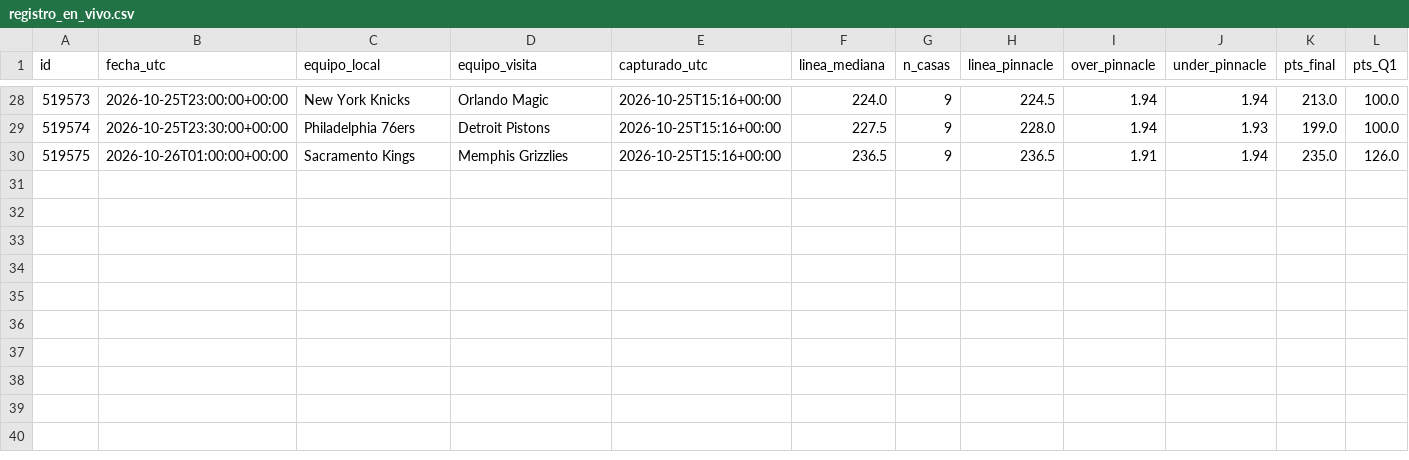
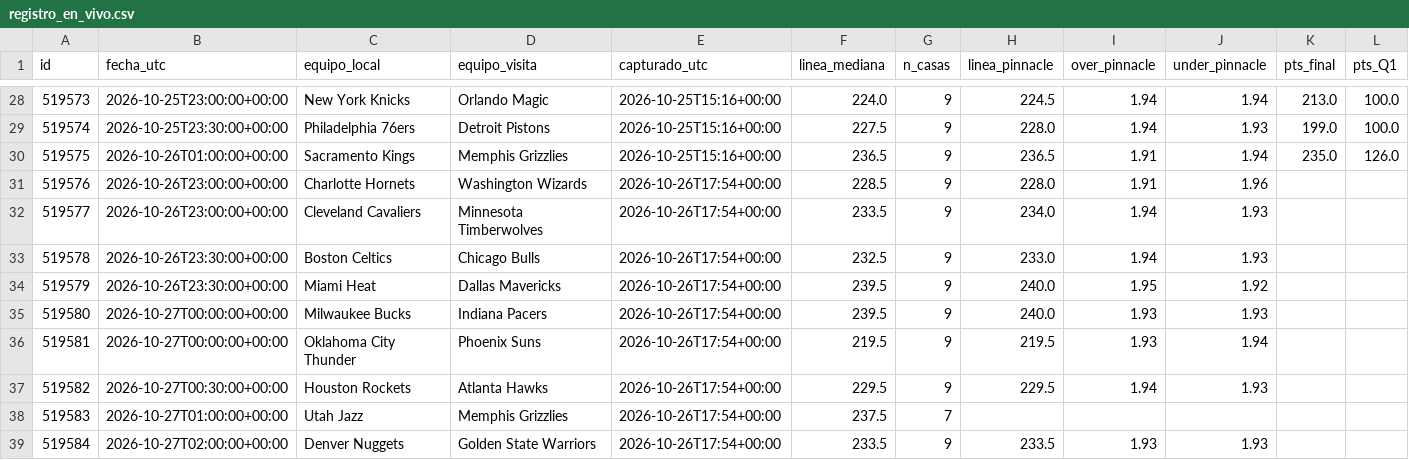
Before and after one commit to perezjohnny959-collab/registro-nba, a CSV file: registro_en_vivo.csv, drawn as a sheet; only a part is shown, gaps mark what is left out; the diff names each change by its address in the sheet, - before the commit and + after, or states it on an @@ line.

Commit message:
Actualizar registro

```diff
--- a/registro_en_vivo.csv
+++ b/registro_en_vivo.csv
+row 31: 519576 | 2026-10-26T23:00:00+00:00 | Charlotte Hornets | Washington Wizards | 2026-10-26T17:54+00:00 | 228.5 | 9 | 228.0 | 1.91 | 1.96
+row 32: 519577 | 2026-10-26T23:00:00+00:00 | Cleveland Cavaliers | Minnesota Timberwolves | 2026-10-26T17:54+00:00 | 233.5 | 9 | 234.0 | 1.94 | 1.93
+row 33: 519578 | 2026-10-26T23:30:00+00:00 | Boston Celtics | Chicago Bulls | 2026-10-26T17:54+00:00 | 232.5 | 9 | 233.0 | 1.94 | 1.93
+row 34: 519579 | 2026-10-26T23:30:00+00:00 | Miami Heat | Dallas Mavericks | 2026-10-26T17:54+00:00 | 239.5 | 9 | 240.0 | 1.95 | 1.92
+row 35: 519580 | 2026-10-27T00:00:00+00:00 | Milwaukee Bucks | Indiana Pacers | 2026-10-26T17:54+00:00 | 239.5 | 9 | 240.0 | 1.93 | 1.93
+row 36: 519581 | 2026-10-27T00:00:00+00:00 | Oklahoma City Thunder | Phoenix Suns | 2026-10-26T17:54+00:00 | 219.5 | 9 | 219.5 | 1.93 | 1.94
+row 37: 519582 | 2026-10-27T00:30:00+00:00 | Houston Rockets | Atlanta Hawks | 2026-10-26T17:54+00:00 | 229.5 | 9 | 229.5 | 1.94 | 1.93
+row 38: 519583 | 2026-10-27T01:00:00+00:00 | Utah Jazz | Memphis Grizzlies | 2026-10-26T17:54+00:00 | 237.5 | 7
+row 39: 519584 | 2026-10-27T02:00:00+00:00 | Denver Nuggets | Golden State Warriors | 2026-10-26T17:54+00:00 | 233.5 | 9 | 233.5 | 1.93 | 1.93
```
